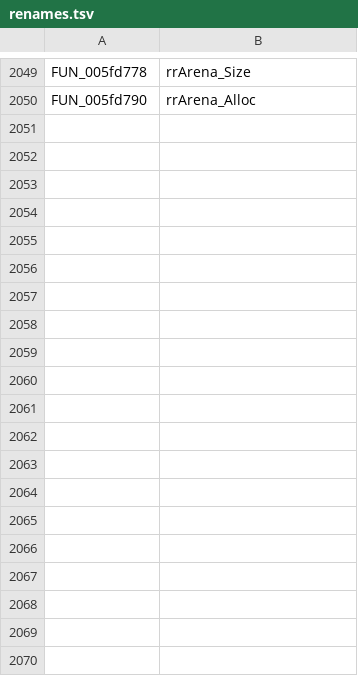
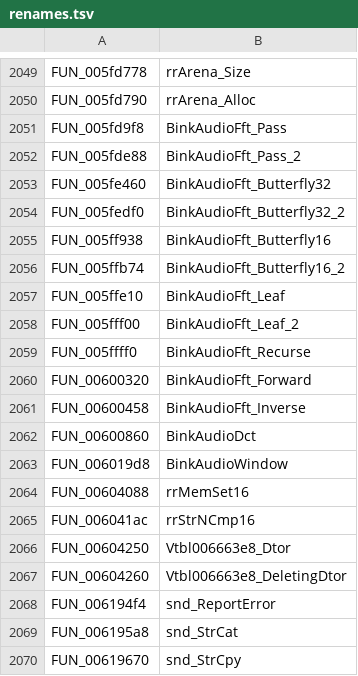
Before and after one commit to Clou67/thedecompfromhell, a TSV file: tools/renames.tsv, drawn as a sheet; only a part is shown, gaps mark what is left out; the diff covers the shown part only.

```diff
--- a/tools/renames.tsv
+++ b/tools/renames.tsv
@@ -2050 +2050,21 @@ FUN_005fd778	rrArena_Size
 FUN_005fd790	rrArena_Alloc
+FUN_005fd9f8	BinkAudioFft_Pass
+FUN_005fde88	BinkAudioFft_Pass_2
+FUN_005fe460	BinkAudioFft_Butterfly32
+FUN_005fedf0	BinkAudioFft_Butterfly32_2
+FUN_005ff938	BinkAudioFft_Butterfly16
+FUN_005ffb74	BinkAudioFft_Butterfly16_2
+FUN_005ffe10	BinkAudioFft_Leaf
+FUN_005fff00	BinkAudioFft_Leaf_2
+FUN_005ffff0	BinkAudioFft_Recurse
+FUN_00600320	BinkAudioFft_Forward
+FUN_00600458	BinkAudioFft_Inverse
+FUN_00600860	BinkAudioDct
+FUN_006019d8	BinkAudioWindow
+FUN_00604088	rrMemSet16
+FUN_006041ac	rrStrNCmp16
+FUN_00604250	Vtbl006663e8_Dtor
+FUN_00604260	Vtbl006663e8_DeletingDtor
+FUN_006194f4	snd_ReportError
+FUN_006195a8	snd_StrCat
+FUN_00619670	snd_StrCpy
```
Also changed, not shown: 27 added rows elsewhere in this file, 2 other files.
